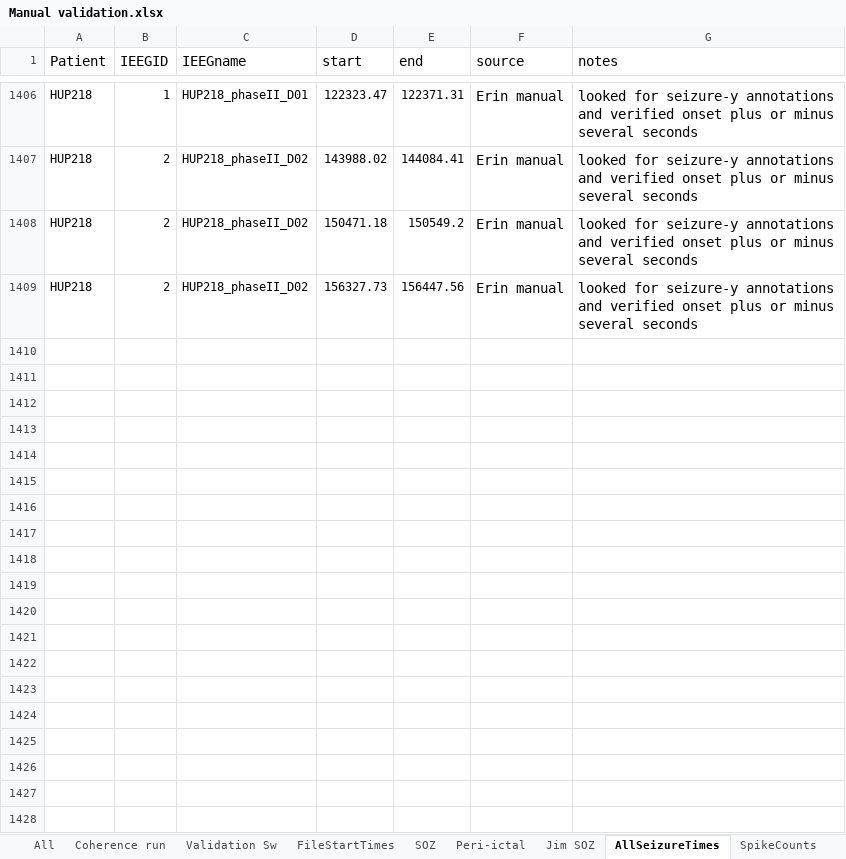
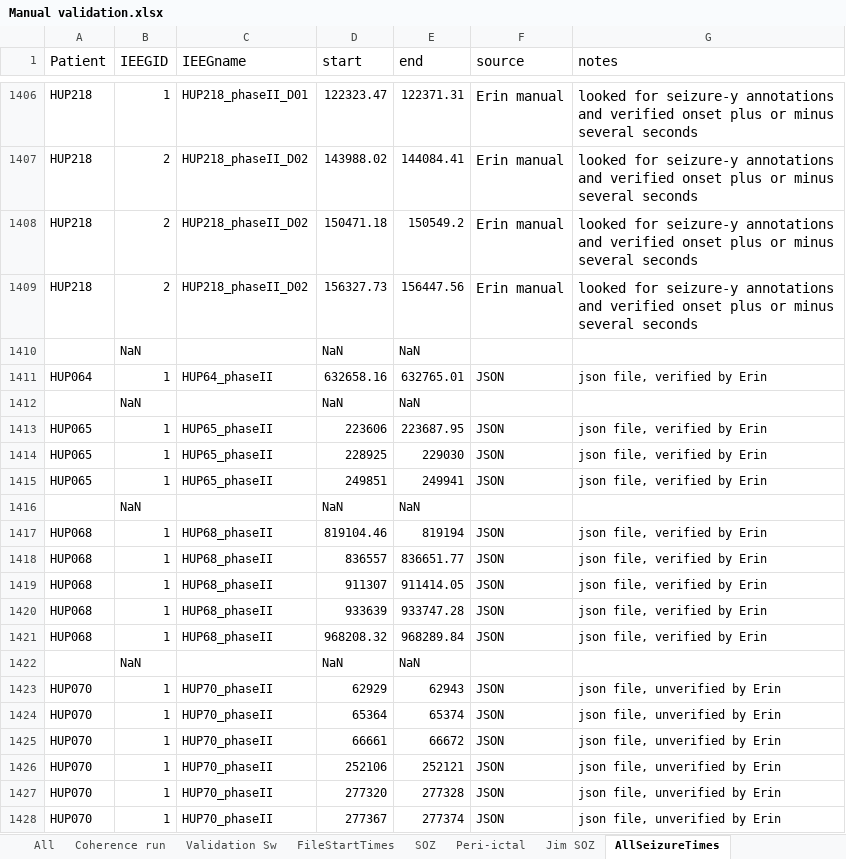
Before and after one commit to erinconrad/FC_toolbox, an Excel workbook: spike_detector/Manual validation.xlsx, sheet AllSeizureTimes, drawn as a sheet; only a part is shown, gaps mark what is left out; values as stored, in another font and other column widths than the file's, no borders; charts and pictures not drawn; the diff covers the shown part only; the diff names each change by its address in the sheet, - before the commit and + after, or states it on an @@ line.

Commit message:
prepping for new patients

```diff
--- a/spike_detector/Manual validation.xlsx (sheet AllSeizureTimes)
+++ b/spike_detector/Manual validation.xlsx (sheet AllSeizureTimes)
+row 1410:  | NaN |  | NaN | NaN
+row 1411: HUP064 | 1 | HUP64_phaseII | 632658.16 | 632765.01 | JSON | json file, verified by Erin
+row 1412:  | NaN |  | NaN | NaN
+row 1413: HUP065 | 1 | HUP65_phaseII | 223606 | 223687.95 | JSON | json file, verified by Erin
+row 1414: HUP065 | 1 | HUP65_phaseII | 228925 | 229030 | JSON | json file, verified by Erin
+row 1415: HUP065 | 1 | HUP65_phaseII | 249851 | 249941 | JSON | json file, verified by Erin
+row 1416:  | NaN |  | NaN | NaN
+row 1417: HUP068 | 1 | HUP68_phaseII | 819104.46 | 819194 | JSON | json file, verified by Erin
+row 1418: HUP068 | 1 | HUP68_phaseII | 836557 | 836651.77 | JSON | json file, verified by Erin
+row 1419: HUP068 | 1 | HUP68_phaseII | 911307 | 911414.05 | JSON | json file, verified by Erin
+row 1420: HUP068 | 1 | HUP68_phaseII | 933639 | 933747.28 | JSON | json file, verified by Erin
+row 1421: HUP068 | 1 | HUP68_phaseII | 968208.32 | 968289.84 | JSON | json file, verified by Erin
+row 1422:  | NaN |  | NaN | NaN
+row 1423: HUP070 | 1 | HUP70_phaseII | 62929 | 62943 | JSON | json file, unverified by Erin
+row 1424: HUP070 | 1 | HUP70_phaseII | 65364 | 65374 | JSON | json file, unverified by Erin
+row 1425: HUP070 | 1 | HUP70_phaseII | 66661 | 66672 | JSON | json file, unverified by Erin
+row 1426: HUP070 | 1 | HUP70_phaseII | 252106 | 252121 | JSON | json file, unverified by Erin
+row 1427: HUP070 | 1 | HUP70_phaseII | 277320 | 277328 | JSON | json file, unverified by Erin
+row 1428: HUP070 | 1 | HUP70_phaseII | 277367 | 277374 | JSON | json file, unverified by Erin
```
Also changed, not shown: 195 added rows elsewhere in this sheet, sheet SOZ, sheet FileStartTimes, sheet All, sheet Validation Sw, sheet Coherence run, other sheet tabs, charts or pictures, 17 other files.
